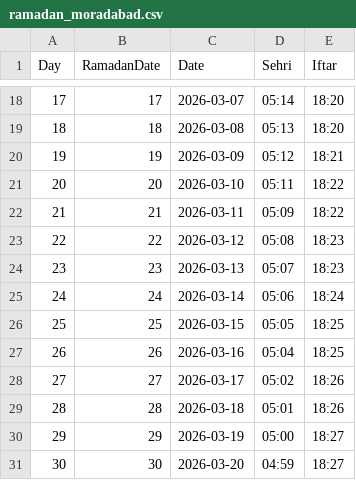
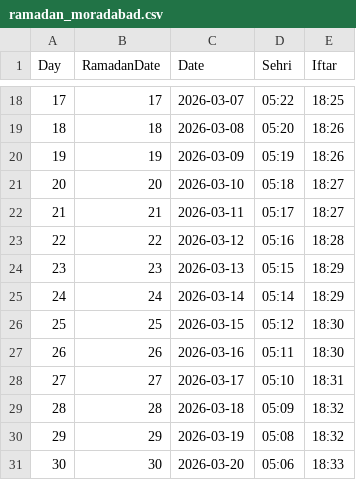
Before and after one commit to akram640/ramadan-timetable, a CSV file: data/ramadan_moradabad.csv, drawn as a sheet; only a part is shown, gaps mark what is left out; the diff covers the shown part only.

```diff
--- a/data/ramadan_moradabad.csv
+++ b/data/ramadan_moradabad.csv
@@ -18,14 +18,14 @@ Day,RamadanDate,Date,Sehri,Iftar
-17,17,2026-03-07,05:14,18:20
-18,18,2026-03-08,05:13,18:20
-19,19,2026-03-09,05:12,18:21
-20,20,2026-03-10,05:11,18:22
-21,21,2026-03-11,05:09,18:22
-22,22,2026-03-12,05:08,18:23
-23,23,2026-03-13,05:07,18:23
-24,24,2026-03-14,05:06,18:24
-25,25,2026-03-15,05:05,18:25
-26,26,2026-03-16,05:04,18:25
-27,27,2026-03-17,05:02,18:26
-28,28,2026-03-18,05:01,18:26
-29,29,2026-03-19,05:00,18:27
-30,30,2026-03-20,04:59,18:27
+17,17,2026-03-07,05:22,18:25
+18,18,2026-03-08,05:20,18:26
+19,19,2026-03-09,05:19,18:26
+20,20,2026-03-10,05:18,18:27
+21,21,2026-03-11,05:17,18:27
+22,22,2026-03-12,05:16,18:28
+23,23,2026-03-13,05:15,18:29
+24,24,2026-03-14,05:14,18:29
+25,25,2026-03-15,05:12,18:30
+26,26,2026-03-16,05:11,18:30
+27,27,2026-03-17,05:10,18:31
+28,28,2026-03-18,05:09,18:32
+29,29,2026-03-19,05:08,18:32
+30,30,2026-03-20,05:06,18:33
```
Also changed, not shown: 32 edited cells elsewhere in this file.
